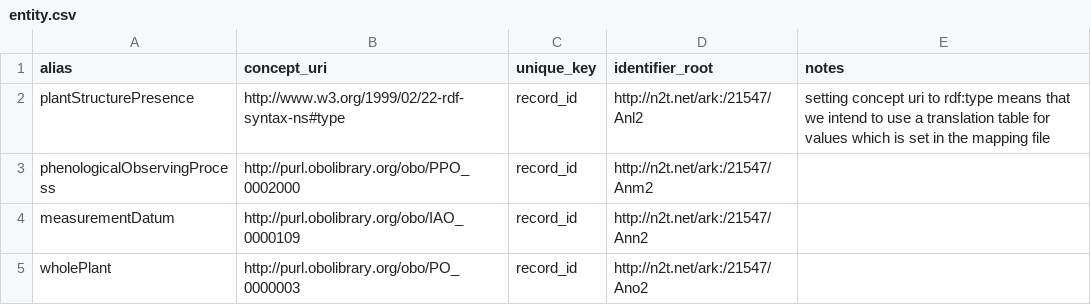
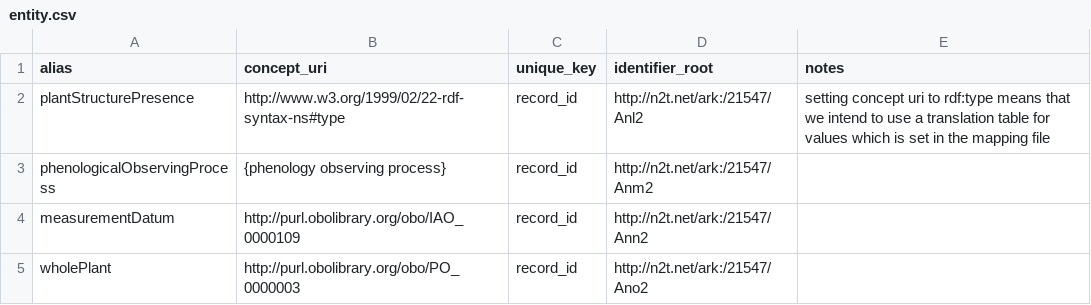
Before and after one commit to biocodellc/ontology-data-pipeline, a CSV file: projects/asu/config/entity.csv, drawn as a sheet.

```diff
--- a/projects/asu/config/entity.csv
+++ b/projects/asu/config/entity.csv
@@ -2,3 +2,3 @@ alias,concept_uri,unique_key,identifier_root,notes
 plantStructurePresence,http://www.w3.org/1999/02/22-rdf-syntax-ns#type,record_id,http://n2t.net/ark:/21547/Anl2, setting concept uri to rdf:type means that we intend to use a translation table for values which is set in the mapping file,
-phenologicalObservingProcess,http://purl.obolibrary.org/obo/PPO_0002000,record_id,http://n2t.net/ark:/21547/Anm2,
+phenologicalObservingProcess,{phenology observing process},record_id,http://n2t.net/ark:/21547/Anm2,
 measurementDatum,http://purl.obolibrary.org/obo/IAO_0000109,record_id,http://n2t.net/ark:/21547/Ann2,
```
Also changed, not shown: projects/asu/config/phenophase_descriptions.csv, projects/asu/config/relations.csv, 9 other files.
